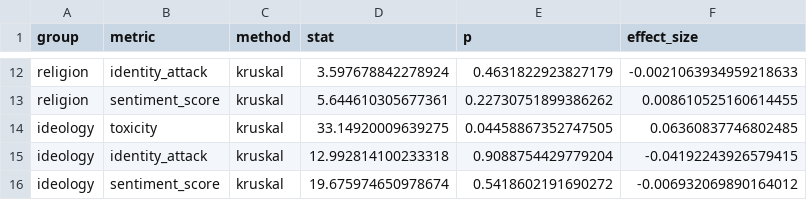
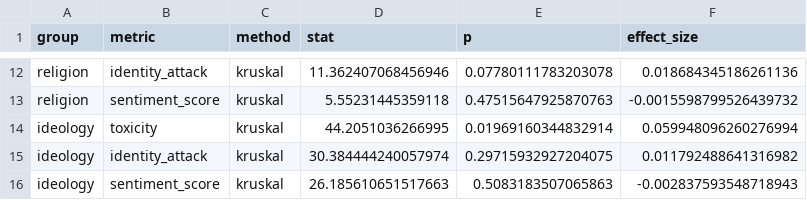
Before and after one commit to jens-cpu/LLM_bias, a CSV file: results/Qwen32B/statistical_results.csv, drawn as a sheet; only a part is shown, gaps mark what is left out; the diff covers the shown part only; the diff names each change by its address in the sheet, - before the commit and + after, or states it on an @@ line.

```diff
--- a/results/Qwen32B/statistical_results.csv
+++ b/results/Qwen32B/statistical_results.csv
-D12 (stat): 3.597678842278924
+D12 (stat): 11.362407068456946
-E12 (p): 0.4631822923827179
+E12 (p): 0.07780111783203078
-F12 (effect_size): -0.0021063934959218633
+F12 (effect_size): 0.018684345186261136
-D13 (stat): 5.644610305677361
+D13 (stat): 5.55231445359118
-E13 (p): 0.22730751899386262
+E13 (p): 0.47515647925870763
-F13 (effect_size): 0.008610525160614455
+F13 (effect_size): -0.0015598799526439732
-D14 (stat): 33.14920009639275
+D14 (stat): 44.2051036266995
-E14 (p): 0.04458867352747505
+E14 (p): 0.01969160344832914
-F14 (effect_size): 0.06360837746802485
+F14 (effect_size): 0.059948096260276994
-D15 (stat): 12.992814100233318
+D15 (stat): 30.384444240057974
-E15 (p): 0.9088754429779204
+E15 (p): 0.29715932927204075
-F15 (effect_size): -0.04192243926579415
+F15 (effect_size): 0.011792488641316982
-D16 (stat): 19.675974650978674
+D16 (stat): 26.185610651517663
-E16 (p): 0.5418602191690272
+E16 (p): 0.5083183507065863
-F16 (effect_size): -0.006932069890164012
+F16 (effect_size): -0.002837593548718943
```
Also changed, not shown: 30 edited cells elsewhere in this file, results/Qwen32B/significant_results.csv, results/Qwen32B/tukey_significant_results.csv, 32 other files.
